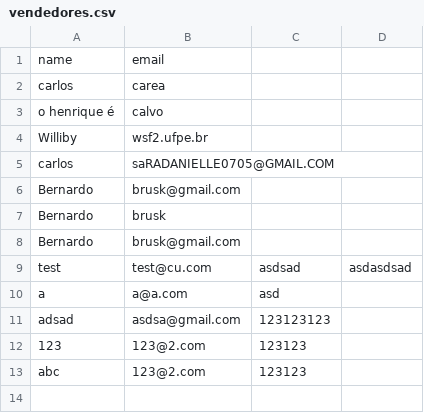
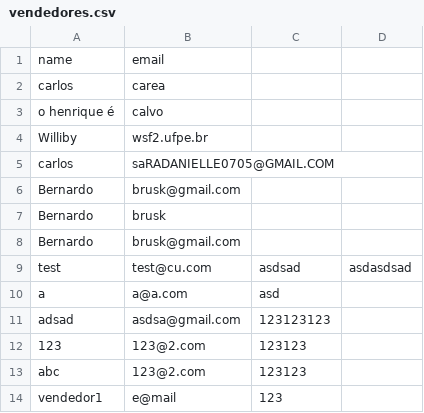
Before and after one commit to Bruno-Noobador/mylasycatalogdotcom, a CSV file: database/vendedores.csv, drawn as a sheet; the diff names each change by its address in the sheet, - before the commit and + after, or states it on an @@ line.

```diff
--- a/database/vendedores.csv
+++ b/database/vendedores.csv
+row 14: vendedor1 | e@mail | 123
```
Also changed, not shown: database/clientes.csv, 12 other files.
